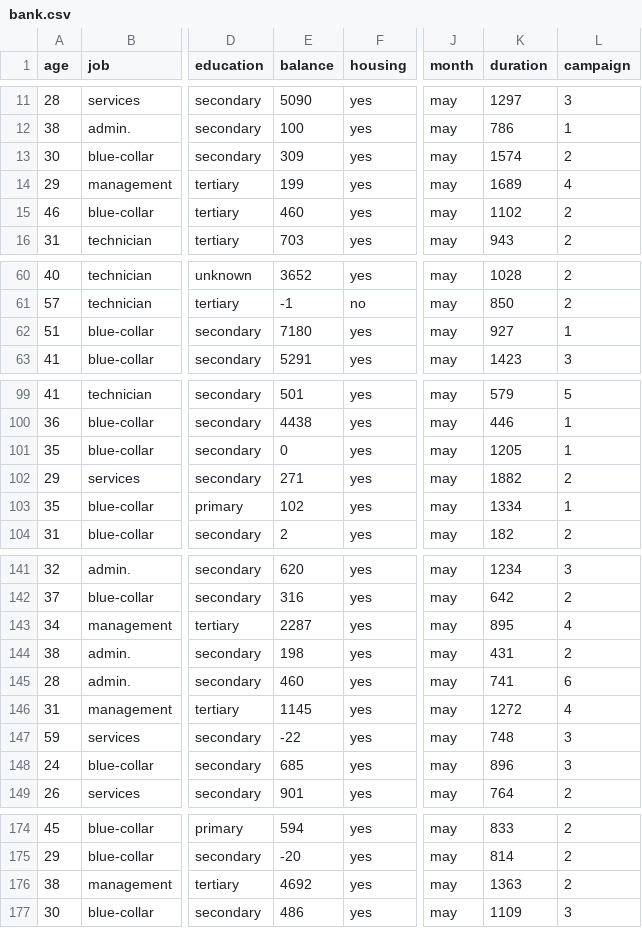
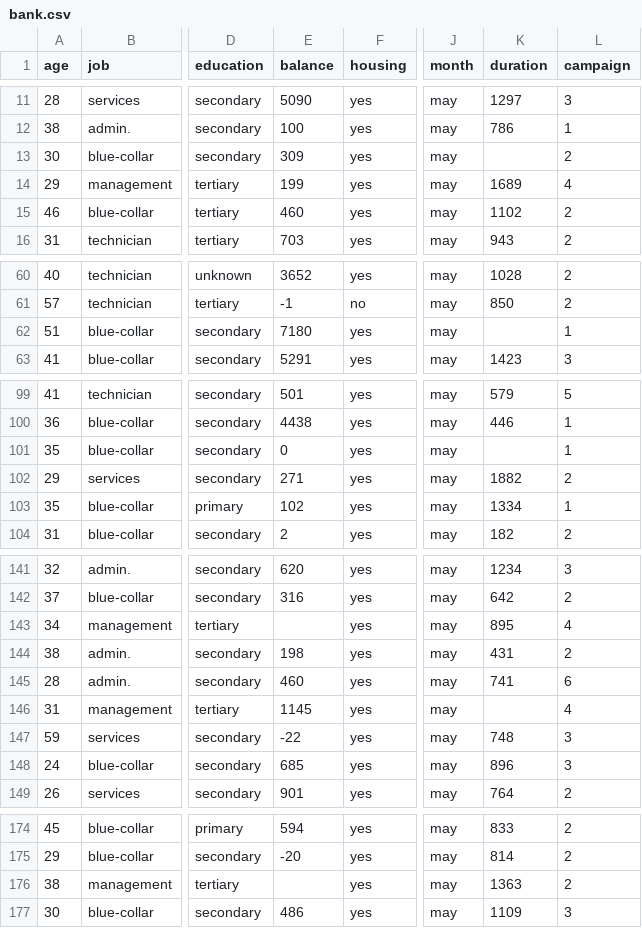
Before and after one commit to Hazem-Amr/GIZ4_AIS2_S1_Ml, a CSV file: src/Data_Analysis/Data_Analysis Task/bank.csv, drawn as a sheet; only a part is shown, gaps mark what is left out; the diff covers the shown part only; the diff names each change by its address in the sheet, - before the commit and + after, or states it on an @@ line.

Commit message:
Data analysis Task

```diff
--- a/src/Data_Analysis/Data_Analysis Task/bank.csv
+++ b/src/Data_Analysis/Data_Analysis Task/bank.csv
-K13 (duration): 1574
+K13 (duration): (empty)
-K62 (duration): 927
+K62 (duration): (empty)
-K101 (duration): 1205
+K101 (duration): (empty)
-E143 (balance): 2287
+E143 (balance): (empty)
-K146 (duration): 1272
+K146 (duration): (empty)
-E176 (balance): 4692
+E176 (balance): (empty)
```
Also changed, not shown: 1 edited cell elsewhere in this file, 4 other files.
